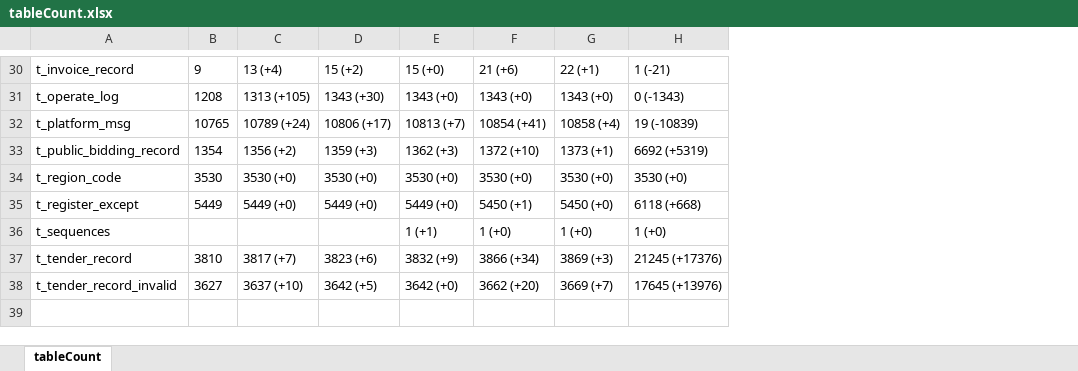
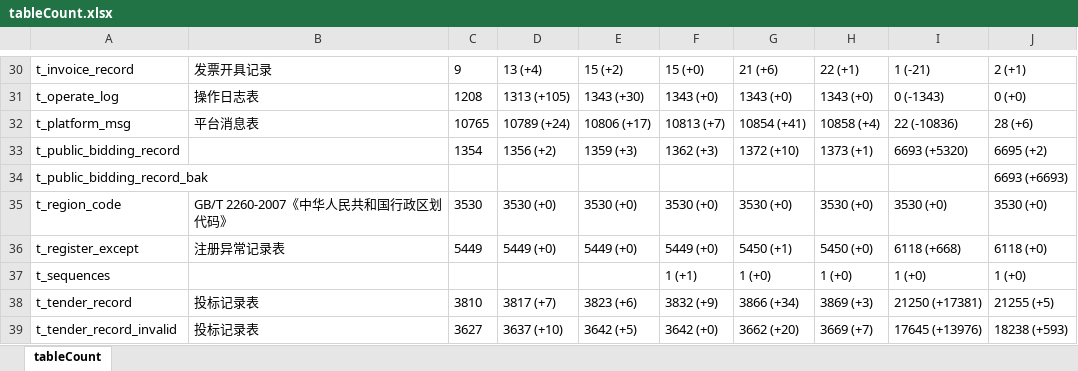
Before and after one commit to Gspider7/ztbbh, an Excel workbook: tableCount.xlsx, sheet tableCount, drawn as a sheet; only a part is shown, gaps mark what is left out; values as stored, in another font and other column widths than the file's, no borders; addresses are those after the commit; the diff covers the shown part only; the diff names each change by its address in the sheet, - before the commit and + after, or states it on an @@ line.

```diff
--- a/tableCount.xlsx (sheet tableCount)
+++ b/tableCount.xlsx (sheet tableCount)
+column B, rows 30-32: 发票开具记录 | 操作日志表 | 平台消息表; rows 35-39: GB/T 2260-2007《中华人民共和国行政区划代码》 | 注册异常记录表 |  | 投标记录表 | 投标记录表
+column J, rows 30-33: 2 (+1) | 0 (+0) | 28 (+6) | 6695 (+2); rows 35-39: 3530 (+0) | 6118 (+0) | 1 (+0) | 21255 (+5) | 18238 (+593)
-I32: 19 (-10839)
+I32: 22 (-10836)
-I33: 6692 (+5319)
+I33: 6693 (+5320)
+row 34: t_public_bidding_record_bak |  |  |  |  |  |  |  |  | 6693 (+6693)
-I38: 21245 (+17376)
+I38: 21250 (+17381)
```
Also changed, not shown: 10 edited cells elsewhere in this sheet, 1 other file.
